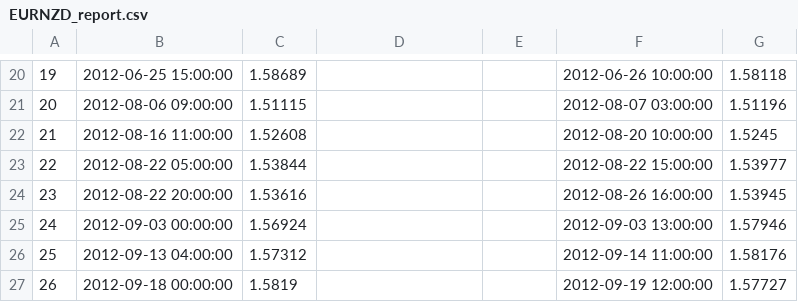
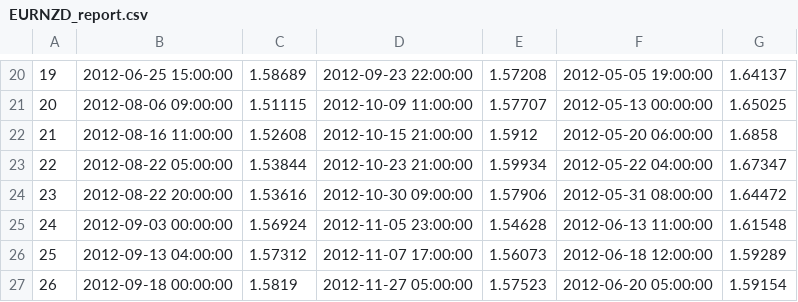
Before and after one commit to mglcampos/trader, a CSV file: EURNZD_report.csv, drawn as a sheet; only a part is shown, gaps mark what is left out; the diff covers the shown part only.

```diff
--- a/EURNZD_report.csv
+++ b/EURNZD_report.csv
@@ -20,8 +20,8 @@
-19,2012-06-25 15:00:00,1.58689,,,2012-06-26 10:00:00,1.58118
-20,2012-08-06 09:00:00,1.51115,,,2012-08-07 03:00:00,1.51196
-21,2012-08-16 11:00:00,1.52608,,,2012-08-20 10:00:00,1.5245
-22,2012-08-22 05:00:00,1.53844,,,2012-08-22 15:00:00,1.53977
-23,2012-08-22 20:00:00,1.53616,,,2012-08-26 16:00:00,1.53945
-24,2012-09-03 00:00:00,1.56924,,,2012-09-03 13:00:00,1.57946
-25,2012-09-13 04:00:00,1.57312,,,2012-09-14 11:00:00,1.58176
-26,2012-09-18 00:00:00,1.5819,,,2012-09-19 12:00:00,1.57727
+19,2012-06-25 15:00:00,1.58689,2012-09-23 22:00:00,1.57208,2012-05-05 19:00:00,1.64137
+20,2012-08-06 09:00:00,1.51115,2012-10-09 11:00:00,1.57707,2012-05-13 00:00:00,1.65025
+21,2012-08-16 11:00:00,1.52608,2012-10-15 21:00:00,1.5912,2012-05-20 06:00:00,1.6858
+22,2012-08-22 05:00:00,1.53844,2012-10-23 21:00:00,1.59934,2012-05-22 04:00:00,1.67347
+23,2012-08-22 20:00:00,1.53616,2012-10-30 09:00:00,1.57906,2012-05-31 08:00:00,1.64472
+24,2012-09-03 00:00:00,1.56924,2012-11-05 23:00:00,1.54628,2012-06-13 11:00:00,1.61548
+25,2012-09-13 04:00:00,1.57312,2012-11-07 17:00:00,1.56073,2012-06-18 12:00:00,1.59289
+26,2012-09-18 00:00:00,1.5819,2012-11-27 05:00:00,1.57523,2012-06-20 05:00:00,1.59154
```
Also changed, not shown: 27 added rows and 80 edited cells elsewhere in this file, EURAUD_report.csv, 11 other files.
